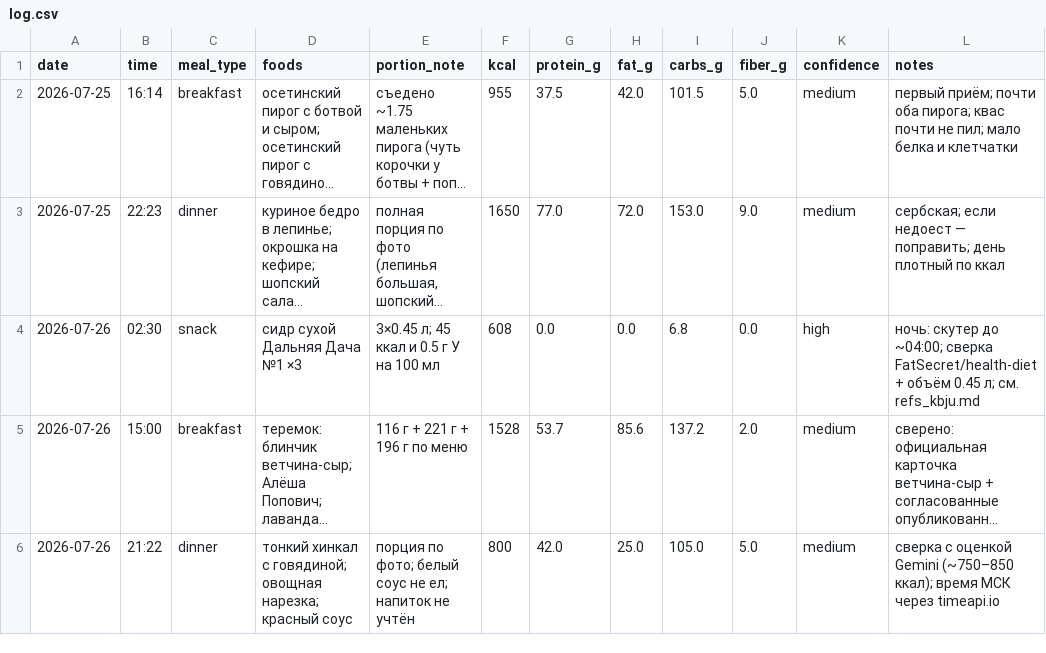
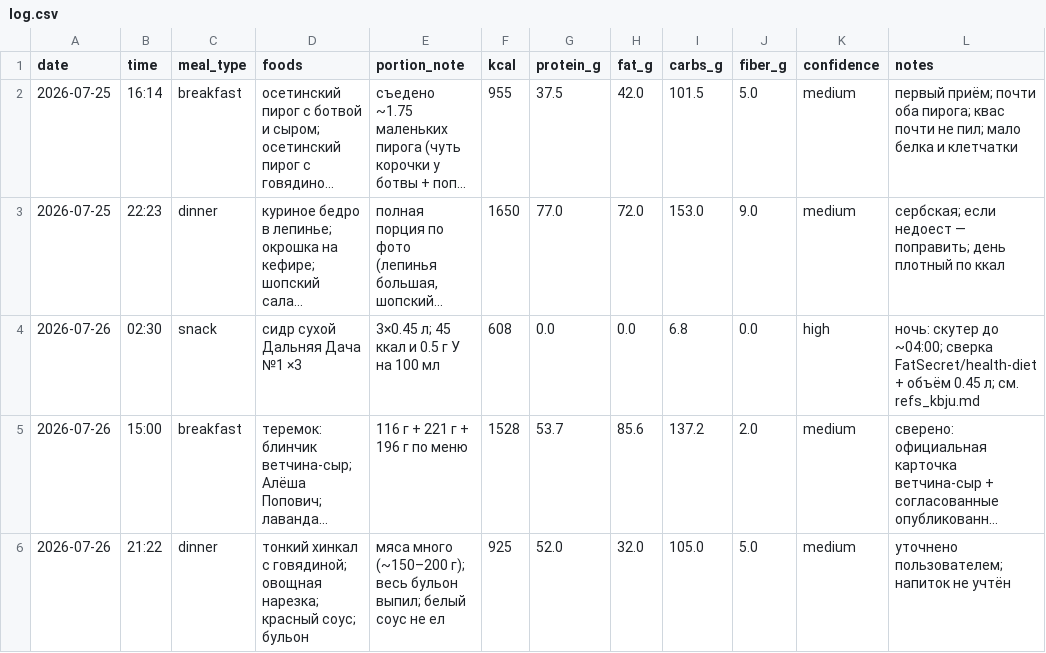
Before and after one commit to xamartinsa/goals, a CSV file: nutrition/log.csv, drawn as a sheet; long unchanged cells end in …; the diff names each change by its address in the sheet, - before the commit and + after, or states it on an @@ line.

```diff
--- a/nutrition/log.csv
+++ b/nutrition/log.csv
-D6 (foods): …нарезка; красный соус
+D6 (foods): …нарезка; красный соус; бульон
-E6 (portion_note): порция по фото; белый соус не ел; напиток не учтён
+E6 (portion_note): мяса много (~150–200 г); весь бульон выпил; белый соус не ел
-F6 (kcal): 800
+F6 (kcal): 925
-G6 (protein_g): 42.0
+G6 (protein_g): 52.0
-H6 (fat_g): 25.0
+H6 (fat_g): 32.0
-L6 (notes): сверка с оценкой Gemini (~750–850 ккал); время МСК через timeapi.io
+L6 (notes): уточнено пользователем; напиток не учтён
```
Also changed, not shown: 2 other files.
